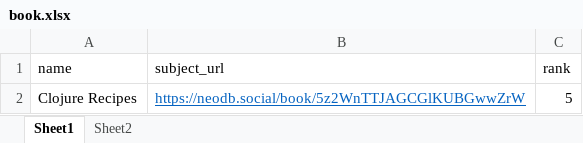
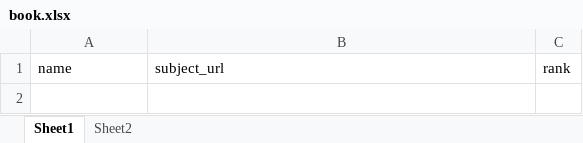
Before and after one commit to kaffa/kaffa, an Excel workbook: tools/book.xlsx, sheet Sheet1, drawn as a sheet; values as stored, in another font and other column widths than the file's, no borders; the diff names each change by its address in the sheet, - before the commit and + after, or states it on an @@ line.

```diff
--- a/tools/book.xlsx (sheet Sheet1)
+++ b/tools/book.xlsx (sheet Sheet1)
-row 2: Clojure Recipes | https://neodb.social/book/5z2WnTTJAGCGlKUBGwwZrW | 5
```
Also changed, not shown: sheet Sheet2, 21 other files.
